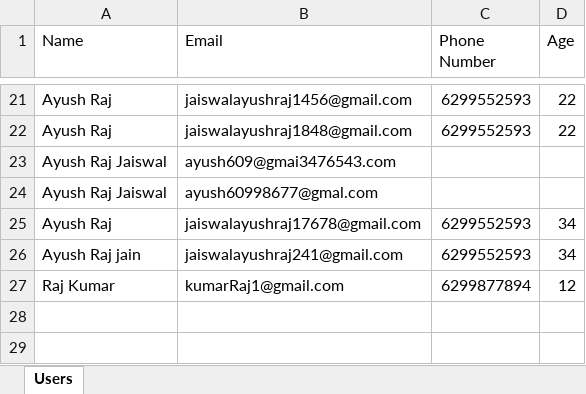
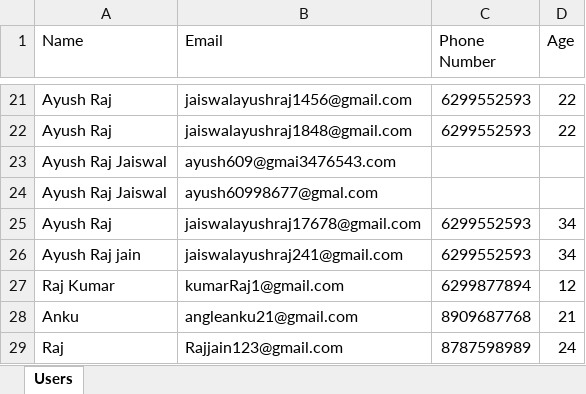
Before and after one commit to AyushRaj609/crud, an Excel workbook: users.xlsx, sheet Users, drawn as a sheet; only a part is shown, gaps mark what is left out; values as stored, in another font and other column widths than the file's, no borders; the diff names each change by its address in the sheet, - before the commit and + after, or states it on an @@ line.

Commit message:
updated code

```diff
--- a/users.xlsx (sheet Users)
+++ b/users.xlsx (sheet Users)
+row 28: Anku | angleanku21@gmail.com | 8909687768 | 21
+row 29: Raj | Rajjain123@gmail.com | 8787598989 | 24
```
